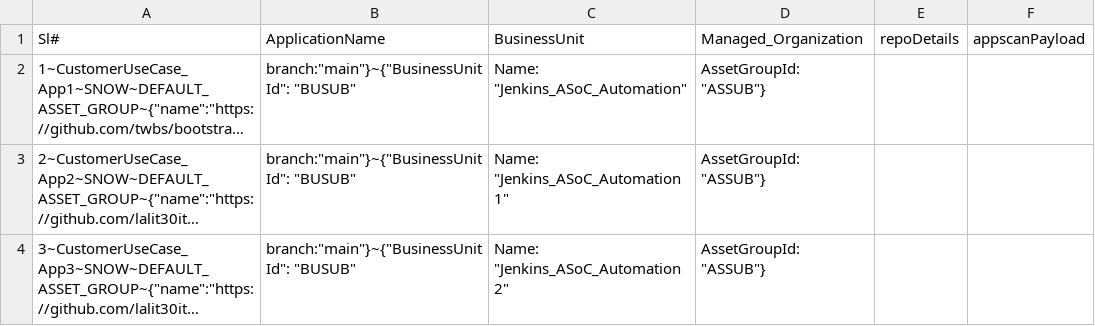
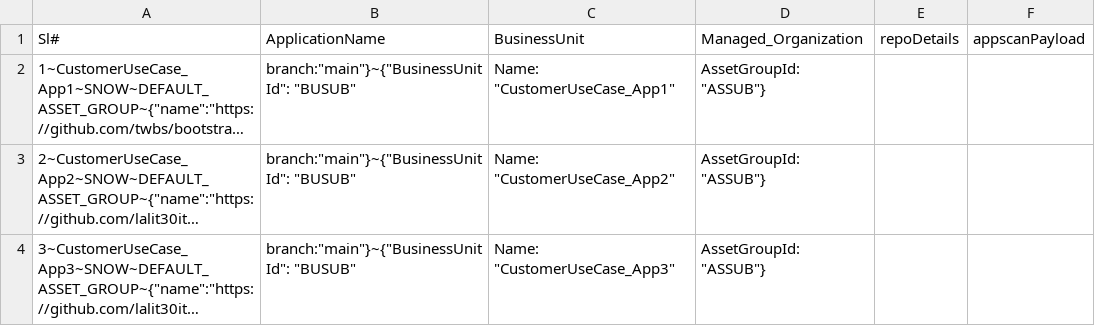
Before and after one commit to ParimalSAgarkhed/CustomerUseCase, a CSV file: final_csv_data_US_SCA.csv, drawn as a sheet; long unchanged cells end in …; the diff names each change by its address in the sheet, - before the commit and + after, or states it on an @@ line.

Commit message:
Update final_csv_data_US_SCA.csv

```diff
--- a/final_csv_data_US_SCA.csv
+++ b/final_csv_data_US_SCA.csv
-C2: Name: "Jenkins_ASoC_Automation"
+C2: Name: "CustomerUseCase_App1"
-C3: Name: "Jenkins_ASoC_Automation1"
+C3: Name: "CustomerUseCase_App2"
-C4: Name: "Jenkins_ASoC_Automation2"
+C4: Name: "CustomerUseCase_App3"
```
